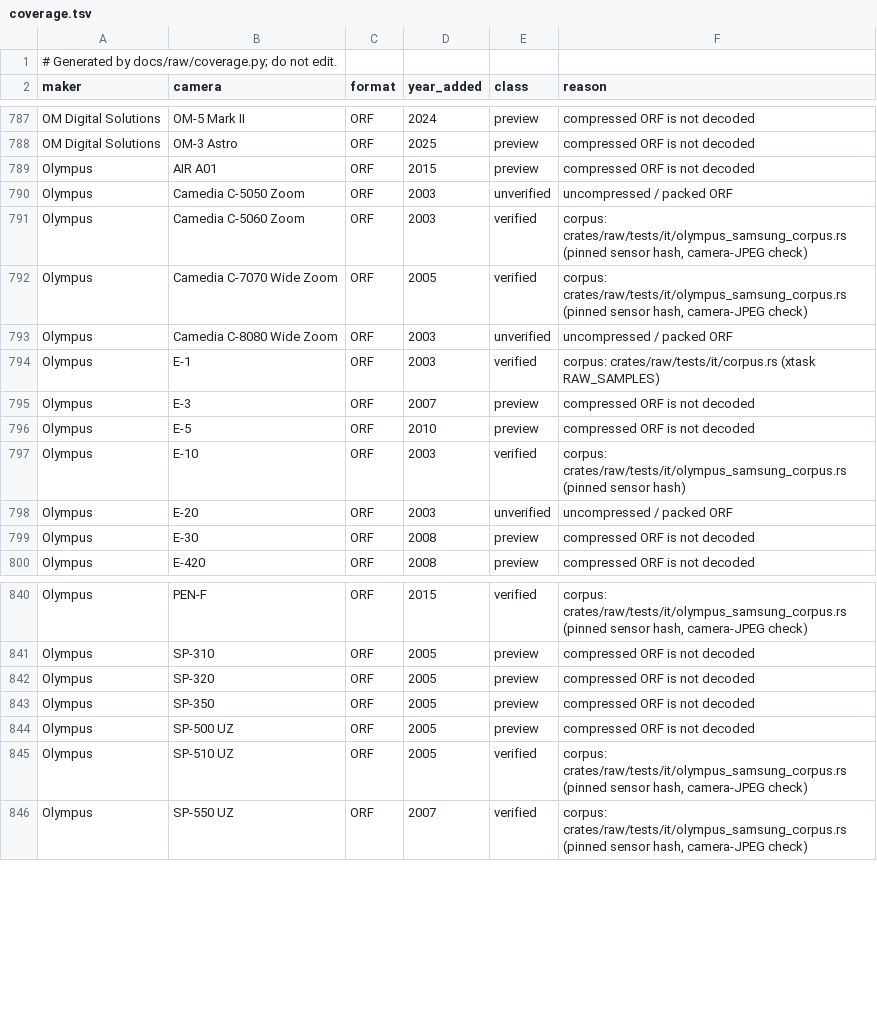
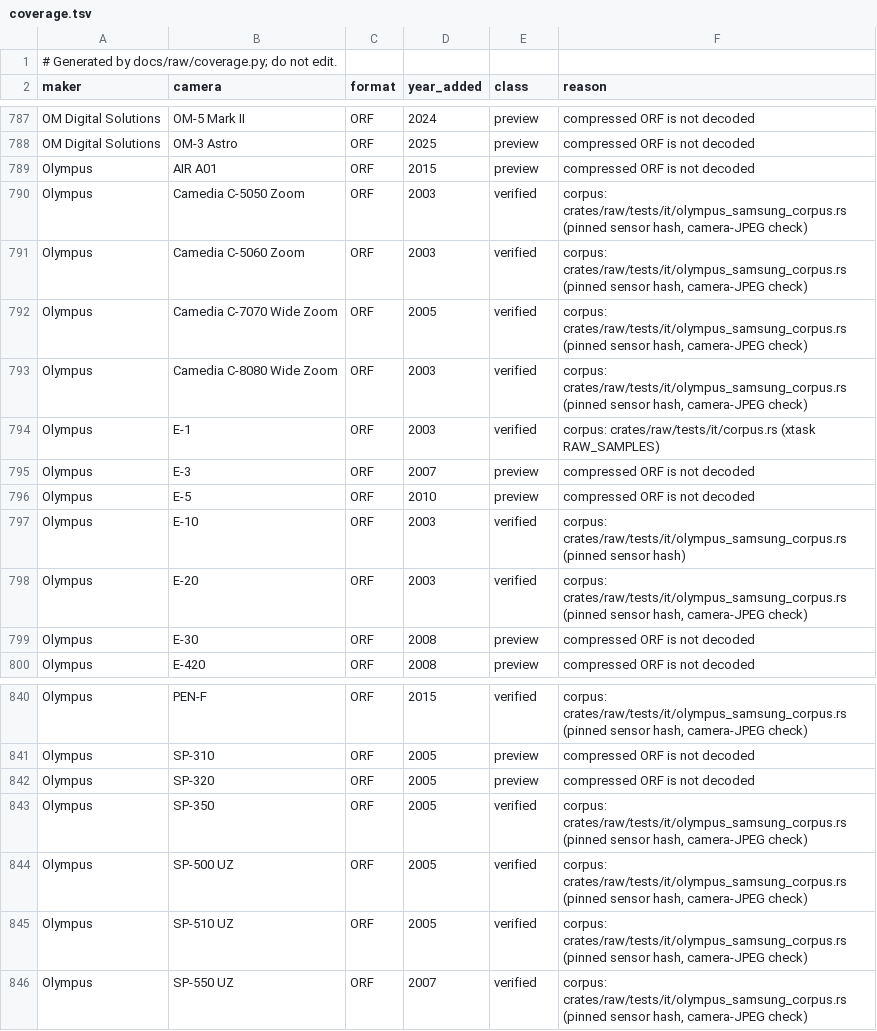
Before and after one commit to elrumo/lightcraft, a TSV file: docs/raw/coverage.tsv, drawn as a sheet; only a part is shown, gaps mark what is left out.

```diff
--- a/docs/raw/coverage.tsv
+++ b/docs/raw/coverage.tsv
@@ -789,6 +789,6 @@ OM Digital Solutions	OM-3 Astro	ORF	2025	preview	compressed ORF is not decoded
 Olympus	AIR A01	ORF	2015	preview	compressed ORF is not decoded
-Olympus	Camedia C-5050 Zoom	ORF	2003	unverified	uncompressed / packed ORF
+Olympus	Camedia C-5050 Zoom	ORF	2003	verified	corpus: crates/raw/tests/it/olympus_samsung_corpus.rs (pinned sensor hash, camera-JPEG check)
 Olympus	Camedia C-5060 Zoom	ORF	2003	verified	corpus: crates/raw/tests/it/olympus_samsung_corpus.rs (pinned sensor hash, camera-JPEG check)
 Olympus	Camedia C-7070 Wide Zoom	ORF	2005	verified	corpus: crates/raw/tests/it/olympus_samsung_corpus.rs (pinned sensor hash, camera-JPEG check)
-Olympus	Camedia C-8080 Wide Zoom	ORF	2003	unverified	uncompressed / packed ORF
+Olympus	Camedia C-8080 Wide Zoom	ORF	2003	verified	corpus: crates/raw/tests/it/olympus_samsung_corpus.rs (pinned sensor hash, camera-JPEG check)
 Olympus	E-1	ORF	2003	verified	corpus: crates/raw/tests/it/corpus.rs (xtask RAW_SAMPLES)
@@ -797,3 +797,3 @@ Olympus	E-5	ORF	2010	preview	compressed ORF is not decoded
 Olympus	E-10	ORF	2003	verified	corpus: crates/raw/tests/it/olympus_samsung_corpus.rs (pinned sensor hash)
-Olympus	E-20	ORF	2003	unverified	uncompressed / packed ORF
+Olympus	E-20	ORF	2003	verified	corpus: crates/raw/tests/it/olympus_samsung_corpus.rs (pinned sensor hash, camera-JPEG check)
 Olympus	E-30	ORF	2008	preview	compressed ORF is not decoded
@@ -842,4 +842,4 @@ Olympus	SP-310	ORF	2005	preview	compressed ORF is not decoded
 Olympus	SP-320	ORF	2005	preview	compressed ORF is not decoded
-Olympus	SP-350	ORF	2005	preview	compressed ORF is not decoded
-Olympus	SP-500 UZ	ORF	2005	preview	compressed ORF is not decoded
+Olympus	SP-350	ORF	2005	verified	corpus: crates/raw/tests/it/olympus_samsung_corpus.rs (pinned sensor hash, camera-JPEG check)
+Olympus	SP-500 UZ	ORF	2005	verified	corpus: crates/raw/tests/it/olympus_samsung_corpus.rs (pinned sensor hash, camera-JPEG check)
 Olympus	SP-510 UZ	ORF	2005	verified	corpus: crates/raw/tests/it/olympus_samsung_corpus.rs (pinned sensor hash, camera-JPEG check)
```
Also changed, not shown: docs/raw/evidence.tsv, 5 other files.
